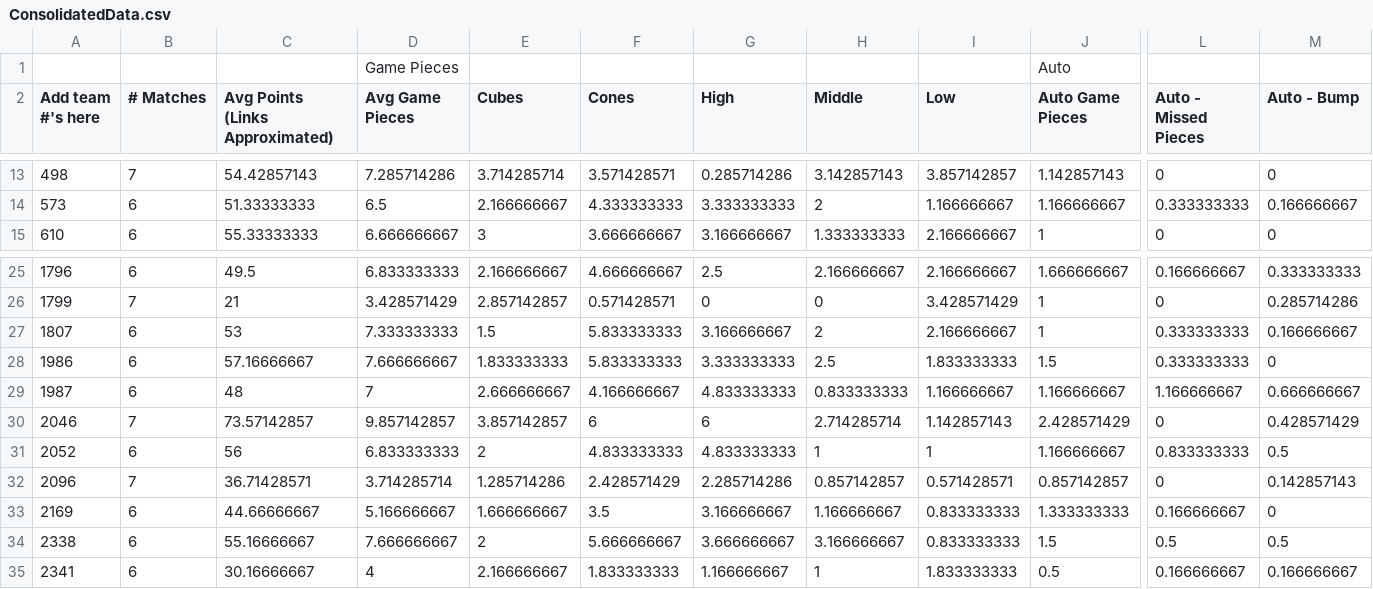
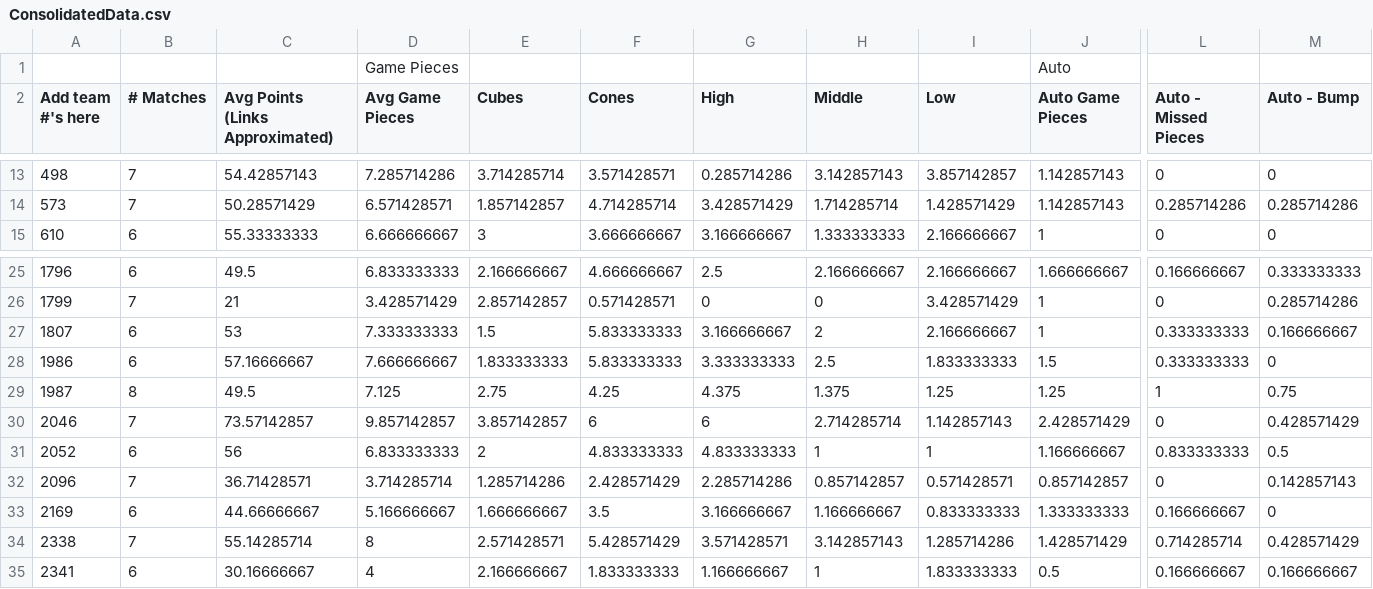
Before and after one commit to btmartin/btmartin.github.io, a CSV file: Scouting/ConsolidatedData.csv, drawn as a sheet; only a part is shown, gaps mark what is left out; the diff covers the shown part only; the diff names each change by its address in the sheet, - before the commit and + after, or states it on an @@ line.

```diff
--- a/Scouting/ConsolidatedData.csv
+++ b/Scouting/ConsolidatedData.csv
-B14 (# Matches): 6
+B14 (# Matches): 7
-C14 (Avg Points (Links Approximated)): 51.33333333
+C14 (Avg Points (Links Approximated)): 50.28571429
-D14 (Avg Game Pieces): 6.5
+D14 (Avg Game Pieces): 6.571428571
-E14 (Cubes): 2.166666667
+E14 (Cubes): 1.857142857
-F14 (Cones): 4.333333333
+F14 (Cones): 4.714285714
-G14 (High): 3.333333333
+G14 (High): 3.428571429
-H14 (Middle): 2
+H14 (Middle): 1.714285714
-I14 (Low): 1.166666667
+I14 (Low): 1.428571429
-J14 (Auto Game Pieces): 1.166666667
+J14 (Auto Game Pieces): 1.142857143
-L14 (Auto - Missed Pieces): 0.333333333
+L14 (Auto - Missed Pieces): 0.285714286
-M14 (Auto - Bump): 0.166666667
+M14 (Auto - Bump): 0.285714286
-B29 (# Matches): 6
+B29 (# Matches): 8
-C29 (Avg Points (Links Approximated)): 48
+C29 (Avg Points (Links Approximated)): 49.5
-D29 (Avg Game Pieces): 7
+D29 (Avg Game Pieces): 7.125
-E29 (Cubes): 2.666666667
+E29 (Cubes): 2.75
-F29 (Cones): 4.166666667
+F29 (Cones): 4.25
-G29 (High): 4.833333333
+G29 (High): 4.375
-H29 (Middle): 0.833333333
+H29 (Middle): 1.375
-I29 (Low): 1.166666667
+I29 (Low): 1.25
-J29 (Auto Game Pieces): 1.166666667
+J29 (Auto Game Pieces): 1.25
-L29 (Auto - Missed Pieces): 1.166666667
+L29 (Auto - Missed Pieces): 1
-M29 (Auto - Bump): 0.666666667
+M29 (Auto - Bump): 0.75
-B34 (# Matches): 6
+B34 (# Matches): 7
-C34 (Avg Points (Links Approximated)): 55.16666667
+C34 (Avg Points (Links Approximated)): 55.14285714
-D34 (Avg Game Pieces): 7.666666667
+D34 (Avg Game Pieces): 8
-E34 (Cubes): 2
+E34 (Cubes): 2.571428571
-F34 (Cones): 5.666666667
+F34 (Cones): 5.428571429
-G34 (High): 3.666666667
+G34 (High): 3.571428571
-H34 (Middle): 3.166666667
+H34 (Middle): 3.142857143
-I34 (Low): 0.833333333
+I34 (Low): 1.285714286
-J34 (Auto Game Pieces): 1.5
+J34 (Auto Game Pieces): 1.428571429
-L34 (Auto - Missed Pieces): 0.5
+L34 (Auto - Missed Pieces): 0.714285714
-M34 (Auto - Bump): 0.5
+M34 (Auto - Bump): 0.428571429
```
Also changed, not shown: 151 edited cells elsewhere in this file, Scouting/ScoutingData.csv.
